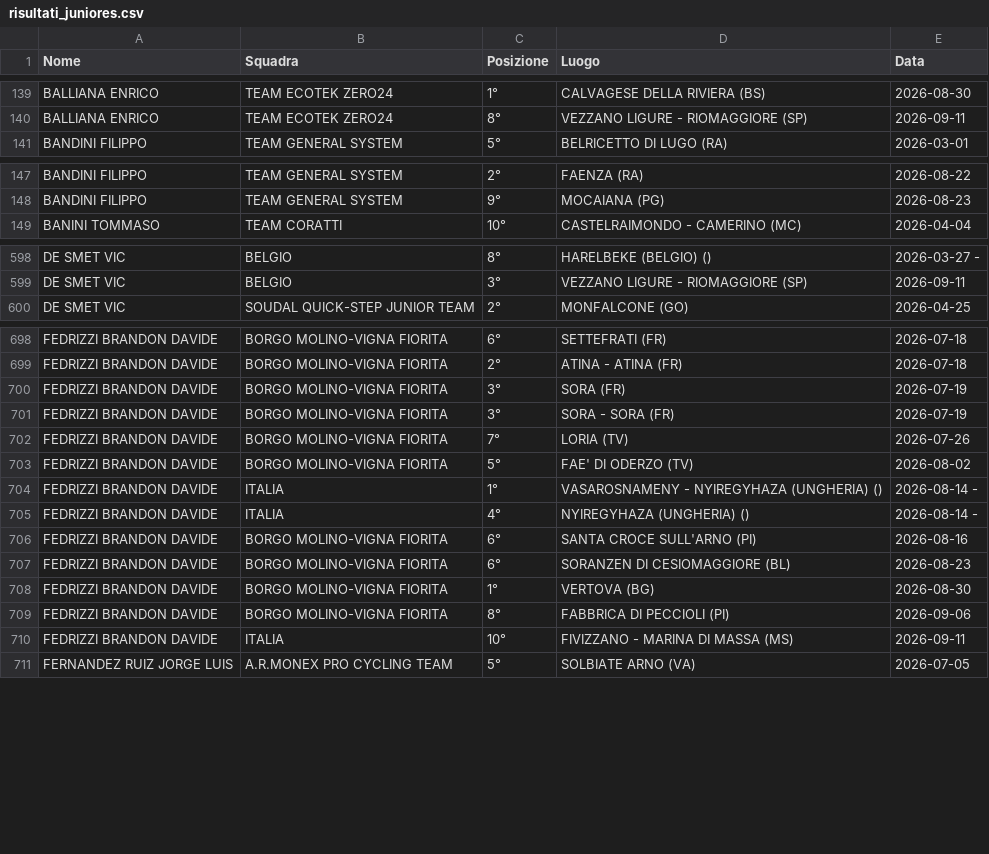
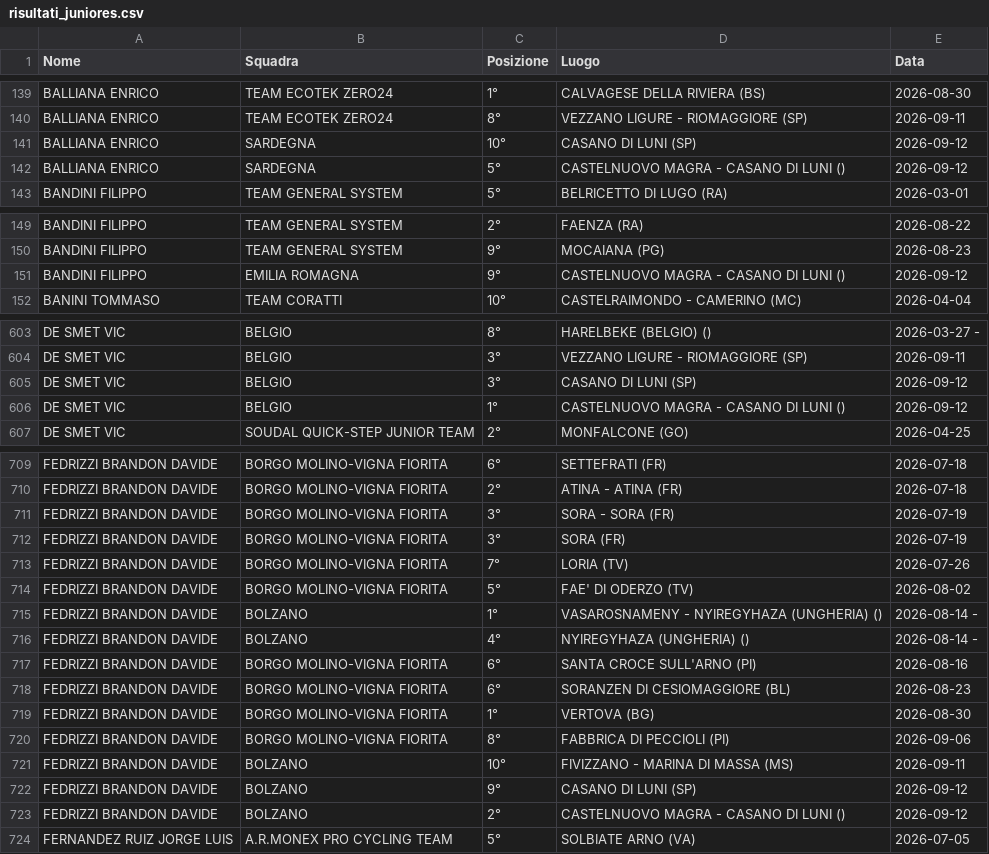
Before and after one commit to tommivincenzi-lab/fci-data-scraper, a CSV file: risultati_juniores.csv, drawn as a sheet; only a part is shown, gaps mark what is left out; the diff covers the shown part only.

```diff
--- a/risultati_juniores.csv
+++ b/risultati_juniores.csv
@@ -140,2 +140,4 @@ BALLIANA ENRICO,TEAM ECOTEK ZERO24,1°,CALVAGESE DELLA RIVIERA (BS),2026-08-30
 BALLIANA ENRICO,TEAM ECOTEK ZERO24,8°,VEZZANO LIGURE - RIOMAGGIORE  (SP),2026-09-11
+BALLIANA ENRICO,SARDEGNA,10°,CASANO DI LUNI  (SP),2026-09-12
+BALLIANA ENRICO,SARDEGNA,5°,CASTELNUOVO MAGRA - CASANO DI LUNI  (),2026-09-12
 BANDINI FILIPPO,TEAM GENERAL SYSTEM,5°,BELRICETTO  DI  LUGO  (RA),2026-03-01
@@ -148,2 +150,3 @@ BANDINI FILIPPO,TEAM GENERAL SYSTEM,2°,FAENZA (RA),2026-08-22
 BANDINI FILIPPO,TEAM GENERAL SYSTEM,9°,MOCAIANA (PG),2026-08-23
+BANDINI FILIPPO,EMILIA ROMAGNA,9°,CASTELNUOVO MAGRA - CASANO DI LUNI  (),2026-09-12
 BANINI TOMMASO,TEAM CORATTI,10°,CASTELRAIMONDO - CAMERINO (MC),2026-04-04
@@ -599,2 +604,4 @@ DE SMET  VIC,BELGIO,8°,HARELBEKE (BELGIO)  (),2026-03-27 -
 DE SMET  VIC,BELGIO,3°,VEZZANO LIGURE - RIOMAGGIORE  (SP),2026-09-11
+DE SMET  VIC,BELGIO,3°,CASANO DI LUNI  (SP),2026-09-12
+DE SMET  VIC,BELGIO,1°,CASTELNUOVO MAGRA - CASANO DI LUNI  (),2026-09-12
 DE SMET VIC,SOUDAL QUICK-STEP JUNIOR TEAM,2°,MONFALCONE (GO),2026-04-25
@@ -699,8 +710,8 @@ FEDRIZZI BRANDON DAVIDE,BORGO MOLINO-VIGNA FIORITA,6°,SETTEFRATI  (FR),2026-07-
 FEDRIZZI BRANDON DAVIDE,BORGO MOLINO-VIGNA FIORITA,2°,ATINA - ATINA  (FR),2026-07-18
-FEDRIZZI BRANDON DAVIDE,BORGO MOLINO-VIGNA FIORITA,3°,SORA  (FR),2026-07-19
 FEDRIZZI BRANDON DAVIDE,BORGO MOLINO-VIGNA FIORITA,3°,SORA - SORA  (FR),2026-07-19
+FEDRIZZI BRANDON DAVIDE,BORGO MOLINO-VIGNA FIORITA,3°,SORA  (FR),2026-07-19
 FEDRIZZI BRANDON DAVIDE,BORGO MOLINO-VIGNA FIORITA,7°,LORIA (TV),2026-07-26
 FEDRIZZI BRANDON DAVIDE,BORGO MOLINO-VIGNA FIORITA,5°,FAE' DI ODERZO (TV),2026-08-02
-FEDRIZZI BRANDON DAVIDE,ITALIA,1°,VASAROSNAMENY - NYIREGYHAZA  (UNGHERIA)  (),2026-08-14 -
-FEDRIZZI BRANDON DAVIDE,ITALIA,4°,NYIREGYHAZA (UNGHERIA) (),2026-08-14 -
+FEDRIZZI BRANDON DAVIDE,BOLZANO,1°,VASAROSNAMENY - NYIREGYHAZA  (UNGHERIA)  (),2026-08-14 -
+FEDRIZZI BRANDON DAVIDE,BOLZANO,4°,NYIREGYHAZA (UNGHERIA) (),2026-08-14 -
 FEDRIZZI BRANDON DAVIDE,BORGO MOLINO-VIGNA FIORITA,6°,SANTA CROCE SULL'ARNO  (PI),2026-08-16
@@ -709,3 +720,5 @@ FEDRIZZI BRANDON DAVIDE,BORGO MOLINO-VIGNA FIORITA,1°,VERTOVA (BG),2026-08-30
 FEDRIZZI BRANDON DAVIDE,BORGO MOLINO-VIGNA FIORITA,8°,FABBRICA DI PECCIOLI (PI),2026-09-06
-FEDRIZZI BRANDON DAVIDE,ITALIA,10°,FIVIZZANO - MARINA DI MASSA  (MS),2026-09-11
+FEDRIZZI BRANDON DAVIDE,BOLZANO,10°,FIVIZZANO - MARINA DI MASSA  (MS),2026-09-11
+FEDRIZZI BRANDON DAVIDE,BOLZANO,9°,CASANO DI LUNI  (SP),2026-09-12
+FEDRIZZI BRANDON DAVIDE,BOLZANO,2°,CASTELNUOVO MAGRA - CASANO DI LUNI  (),2026-09-12
 FERNANDEZ RUIZ JORGE LUIS,A.R.MONEX PRO CYCLING TEAM,5°,SOLBIATE ARNO (VA),2026-07-05
```
Also changed, not shown: 23 added rows and 16 moved rows elsewhere in this file.
